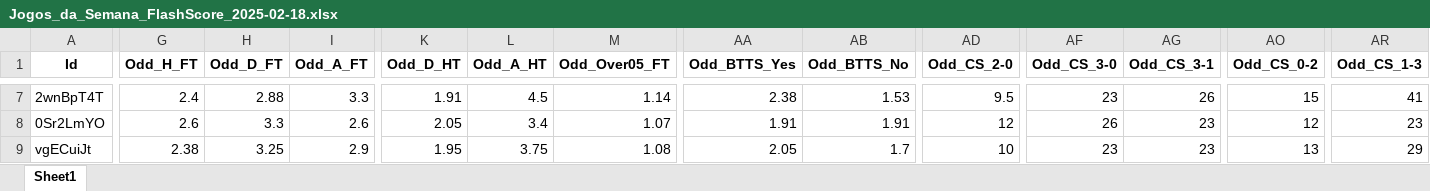
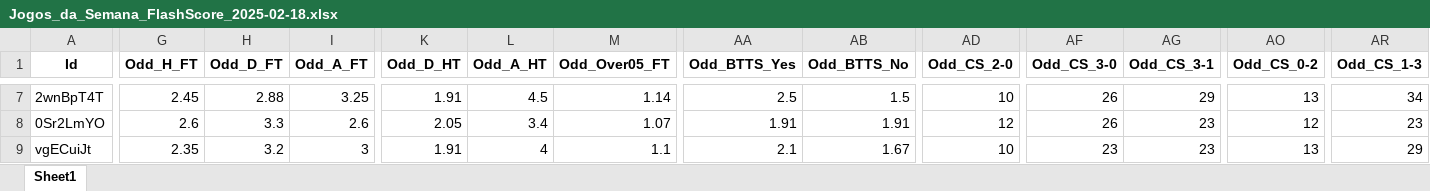
Before and after one commit to mtprado88/jogos_full, an Excel workbook: Jogos_da_Semana_FlashScore_2025-02-18.xlsx, sheet Sheet1, drawn as a sheet; only a part is shown, gaps mark what is left out; values as stored, in another font and other column widths than the file's, no borders; the diff covers the shown part only; the diff names each change by its address in the sheet, - before the commit and + after, or states it on an @@ line.

```diff
--- a/Jogos_da_Semana_FlashScore_2025-02-18.xlsx (sheet Sheet1)
+++ b/Jogos_da_Semana_FlashScore_2025-02-18.xlsx (sheet Sheet1)
-G7 (Odd_H_FT): 2.4
+G7 (Odd_H_FT): 2.45
-I7 (Odd_A_FT): 3.3
+I7 (Odd_A_FT): 3.25
-AA7 (Odd_BTTS_Yes): 2.38
+AA7 (Odd_BTTS_Yes): 2.5
-AB7 (Odd_BTTS_No): 1.53
+AB7 (Odd_BTTS_No): 1.5
-AD7 (Odd_CS_2-0): 9.5
+AD7 (Odd_CS_2-0): 10
-AF7 (Odd_CS_3-0): 23
+AF7 (Odd_CS_3-0): 26
-AG7 (Odd_CS_3-1): 26
+AG7 (Odd_CS_3-1): 29
-AO7 (Odd_CS_0-2): 15
+AO7 (Odd_CS_0-2): 13
-AR7 (Odd_CS_1-3): 41
+AR7 (Odd_CS_1-3): 34
-G9 (Odd_H_FT): 2.38
+G9 (Odd_H_FT): 2.35
-H9 (Odd_D_FT): 3.25
+H9 (Odd_D_FT): 3.2
-I9 (Odd_A_FT): 2.9
+I9 (Odd_A_FT): 3
-K9 (Odd_D_HT): 1.95
+K9 (Odd_D_HT): 1.91
-L9 (Odd_A_HT): 3.75
+L9 (Odd_A_HT): 4
-M9 (Odd_Over05_FT): 1.08
+M9 (Odd_Over05_FT): 1.1
-AA9 (Odd_BTTS_Yes): 2.05
+AA9 (Odd_BTTS_Yes): 2.1
-AB9 (Odd_BTTS_No): 1.7
+AB9 (Odd_BTTS_No): 1.67
```
Also changed, not shown: 166 edited cells elsewhere in this sheet.
